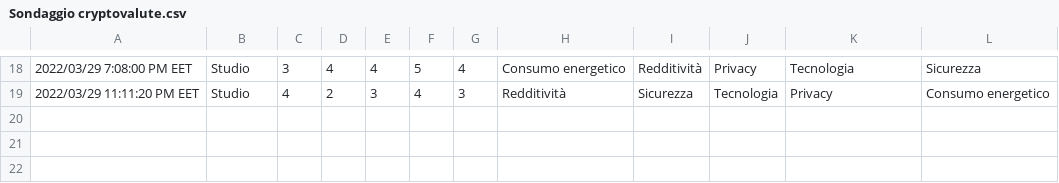
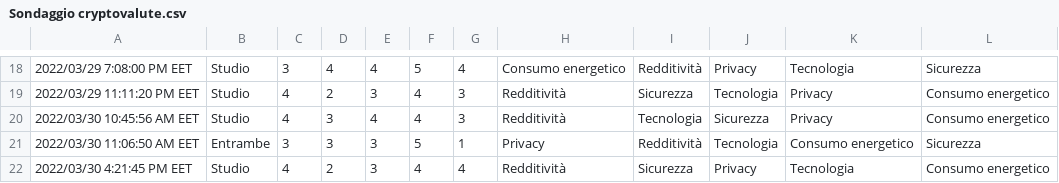
Before and after one commit to lucarep/ETM-Project, a CSV file: Sondaggio cryptovalute.csv, drawn as a sheet; only a part is shown, gaps mark what is left out.

Commit message:
refined code and updated dataset

```diff
--- a/Sondaggio cryptovalute.csv
+++ b/Sondaggio cryptovalute.csv
@@ -19 +19,4 @@
 "2022/03/29 11:11:20 PM EET","Studio","4","2","3","4","3","Redditività","Sicurezza","Tecnologia","Privacy","Consumo energetico"
+"2022/03/30 10:45:56 AM EET","Studio","4","3","4","4","3","Redditività","Tecnologia","Sicurezza","Privacy","Consumo energetico"
+"2022/03/30 11:06:50 AM EET","Entrambe","3","3","3","5","1","Privacy","Redditività","Tecnologia","Consumo energetico","Sicurezza"
+"2022/03/30 4:21:45 PM EET","Studio","4","2","3","4","4","Redditività","Sicurezza","Privacy","Tecnologia","Consumo energetico"
```
Also changed, not shown: 1 other file.
